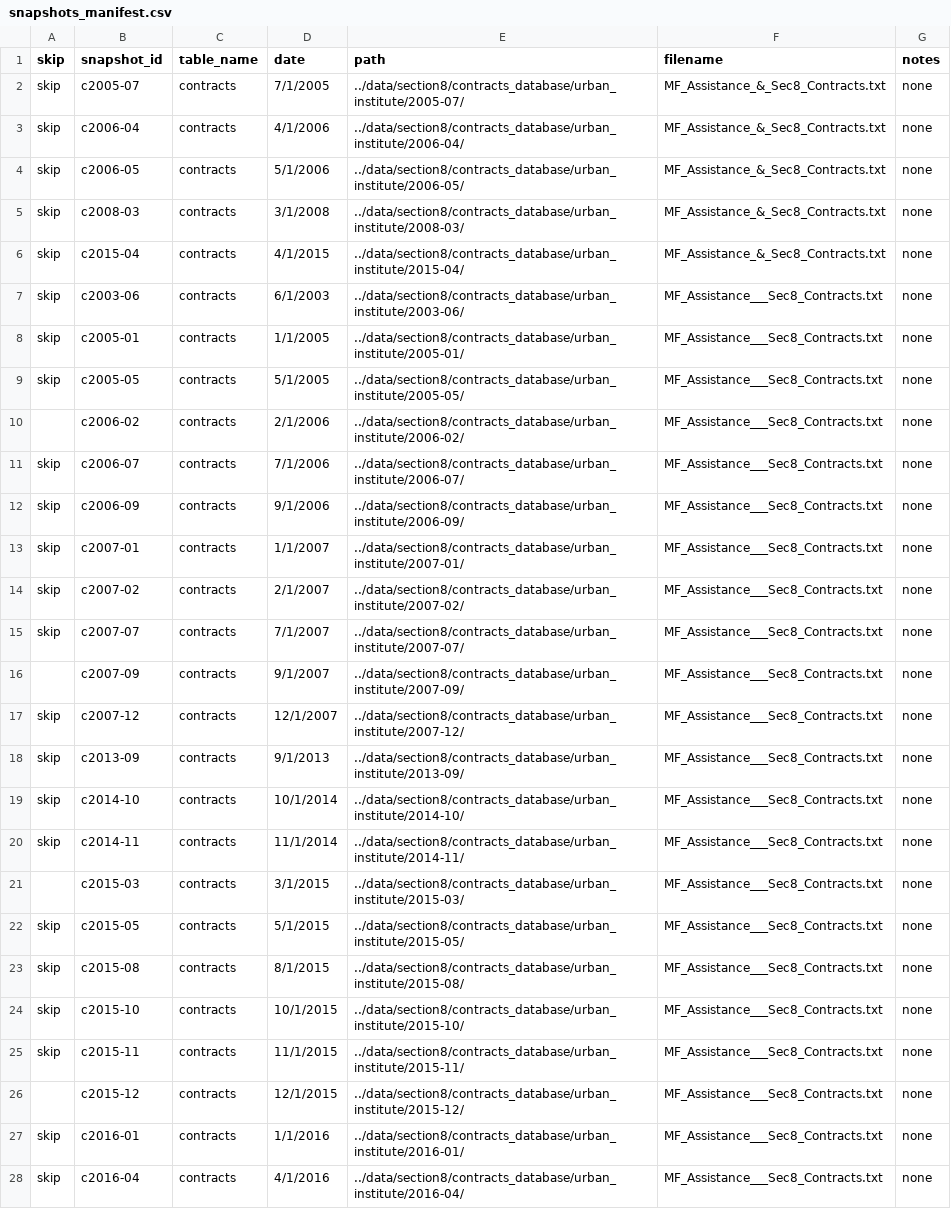
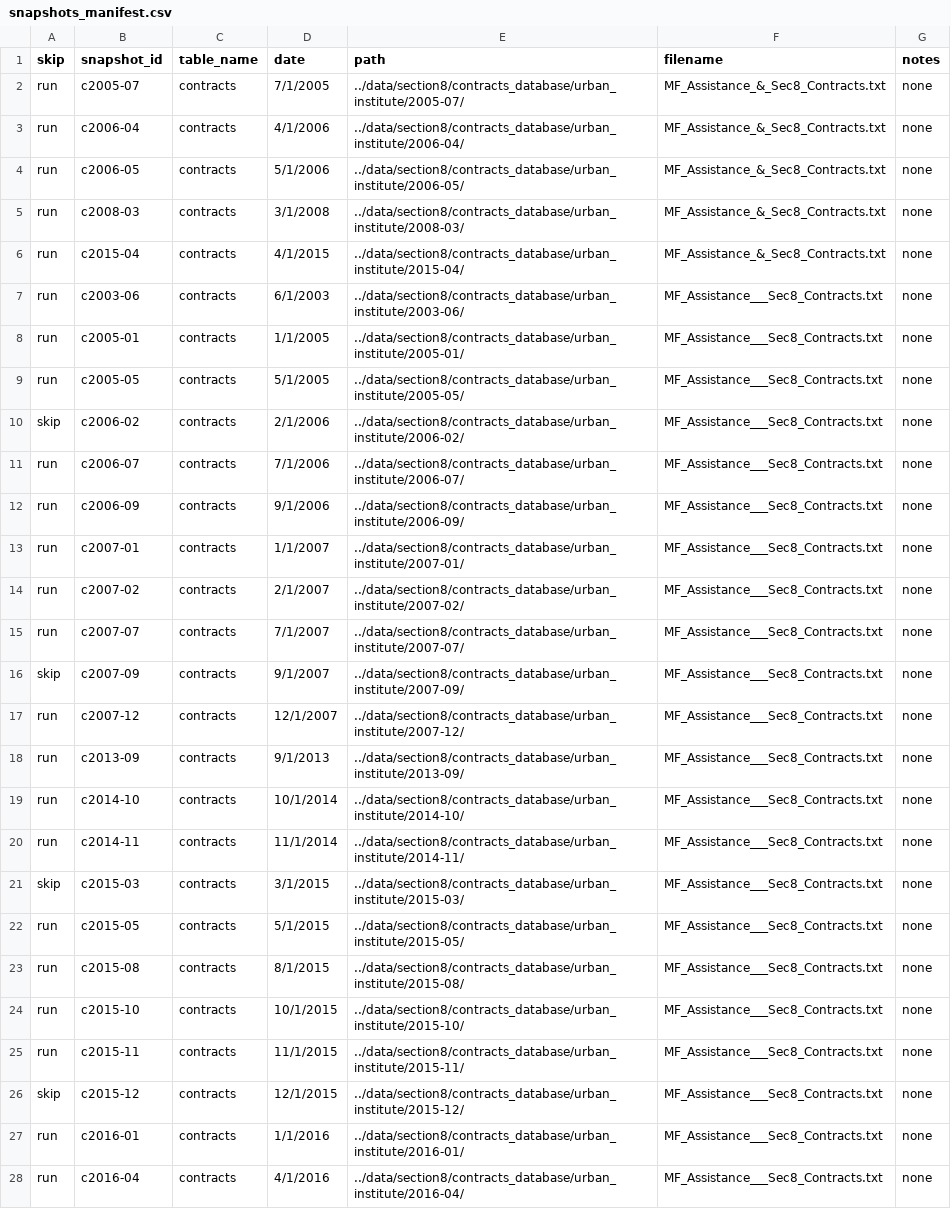
Before and after one commit to DaveDCGIS/housing-risk, a CSV file: ingestion/snapshots_manifest.csv, drawn as a sheet; only a part is shown; the diff covers the shown part only; the diff names each change by its address in the sheet, - before the commit and + after, or states it on an @@ line.

Commit message:
Created a graph to visualize the decisions.
Current version uses a sample of only 200 contracts, but uses all of the copies of the snapshots that we currently have.
SQL code updated to be able to produce the decisions table needed, plus used it to generate a sample data set and a the .html file produced. These are the outputs of the visualize_decisions.py and decisions_table.sql.

```diff
--- a/ingestion/snapshots_manifest.csv
+++ b/ingestion/snapshots_manifest.csv
-A2:A9 (skip): skip
+A2:A9 (skip): run
-A10 (skip): (empty)
+A10 (skip): skip
-A11:A15 (skip): skip
+A11:A15 (skip): run
-A16 (skip): (empty)
+A16 (skip): skip
-A17:A20 (skip): skip
+A17:A20 (skip): run
-A21 (skip): (empty)
+A21 (skip): skip
-A22:A25 (skip): skip
+A22:A25 (skip): run
-A26 (skip): (empty)
+A26 (skip): skip
-A27:A28 (skip): skip
+A27:A28 (skip): run
```
Also changed, not shown: 31 edited cells elsewhere in this file, 5 other files.
